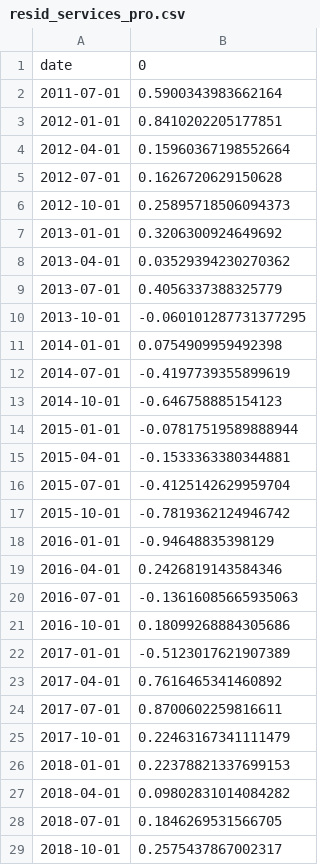
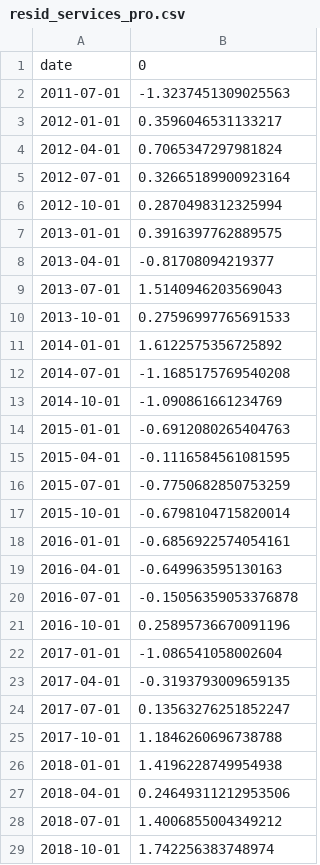
Before and after one commit to Celeste2405/PFE-CLIMATE-STRESS-TESTING-BANKING-PORTFOLIO, a CSV file: data/facteurs_systemiq/resid_services_pro.csv, drawn as a sheet; only a part is shown; the diff covers the shown part only.

```diff
--- a/data/facteurs_systemiq/resid_services_pro.csv
+++ b/data/facteurs_systemiq/resid_services_pro.csv
@@ -1,29 +1,29 @@
 date,0
-2011-07-01,0.5900343983662164
-2012-01-01,0.8410202205177851
-2012-04-01,0.15960367198552664
-2012-07-01,0.1626720629150628
-2012-10-01,0.25895718506094373
-2013-01-01,0.3206300924649692
-2013-04-01,0.03529394230270362
-2013-07-01,0.4056337388325779
-2013-10-01,-0.060101287731377295
-2014-01-01,0.0754909959492398
-2014-07-01,-0.4197739355899619
-2014-10-01,-0.646758885154123
-2015-01-01,-0.07817519589888944
-2015-04-01,-0.1533363380344881
-2015-07-01,-0.4125142629959704
-2015-10-01,-0.7819362124946742
-2016-01-01,-0.94648835398129
-2016-04-01,0.2426819143584346
-2016-07-01,-0.13616085665935063
-2016-10-01,0.18099268884305686
-2017-01-01,-0.5123017621907389
-2017-04-01,0.7616465341460892
-2017-07-01,0.8700602259816611
-2017-10-01,0.22463167341111479
-2018-01-01,0.22378821337699153
-2018-04-01,0.09802831014084282
-2018-07-01,0.1846269531566705
-2018-10-01,0.2575437867002317
+2011-07-01,-1.3237451309025563
+2012-01-01,0.3596046531133217
+2012-04-01,0.7065347297981824
+2012-07-01,0.32665189900923164
+2012-10-01,0.2870498312325994
+2013-01-01,0.3916397762889575
+2013-04-01,-0.81708094219377
+2013-07-01,1.5140946203569043
+2013-10-01,0.27596997765691533
+2014-01-01,1.6122575356725892
+2014-07-01,-1.1685175769540208
+2014-10-01,-1.090861661234769
+2015-01-01,-0.6912080265404763
+2015-04-01,-0.1116584561081595
+2015-07-01,-0.7750682850753259
+2015-10-01,-0.6798104715820014
+2016-01-01,-0.6856922574054161
+2016-04-01,-0.649963595130163
+2016-07-01,-0.15056359053376878
+2016-10-01,0.25895736670091196
+2017-01-01,-1.086541058002604
+2017-04-01,-0.3193793009659135
+2017-07-01,0.13563276251852247
+2017-10-01,1.1846260696738788
+2018-01-01,1.4196228749954938
+2018-04-01,0.24649311212953506
+2018-07-01,1.4006855004349212
+2018-10-01,1.742256383748974
```
Also changed, not shown: 14 edited cells elsewhere in this file, 8 other files.
